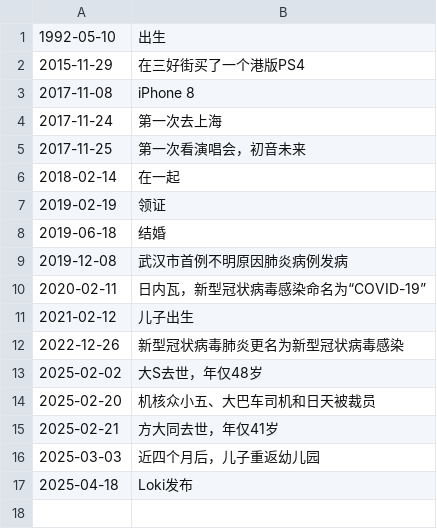
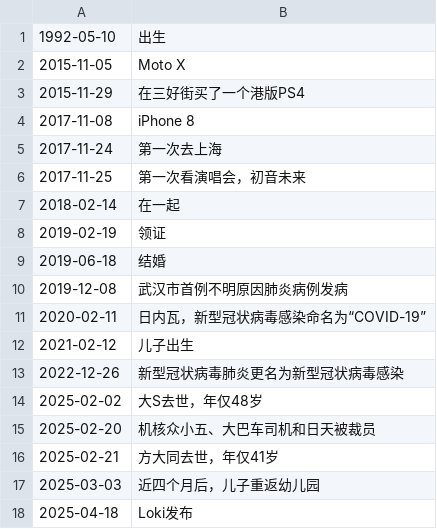
Before and after one commit to Colionor/Loki, a CSV file: loki.csv, drawn as a sheet.

Commit message:
memory update

```diff
--- a/loki.csv
+++ b/loki.csv
@@ -1,2 +1,3 @@
 1992-05-10,出生
+2015-11-05,Moto X
 2015-11-29,在三好街买了一个港版PS4
```
